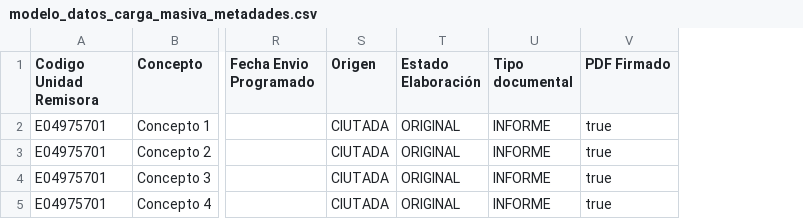
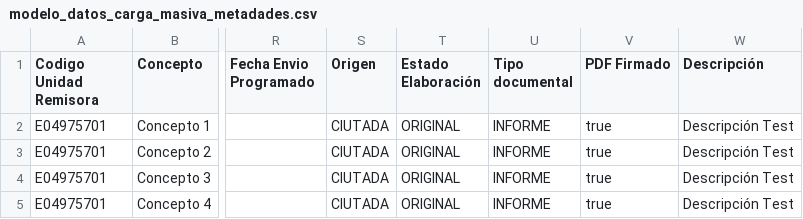
Before and after one commit to GovernIB/notib, a CSV file: notib-core/src/main/resources/es/caib/notib/core/plantillas/modelo_datos_carga_masiva_metadades.csv, drawn as a sheet; only a part is shown, gaps mark what is left out; the diff names each change by its address in the sheet, - before the commit and + after, or states it on an @@ line.

Commit message:
Afegir descripció als CSV per enviament massiu

```diff
--- a/notib-core/src/main/resources/es/caib/notib/core/plantillas/modelo_datos_carga_masiva_metadades.csv
+++ b/notib-core/src/main/resources/es/caib/notib/core/plantillas/modelo_datos_carga_masiva_metadades.csv
+column W (Descripción), rows 2-5: all Descripción Test
```
Also changed, not shown: notib-core/src/main/resources/es/caib/notib/core/plantillas/modelo_datos_carga_masiva.csv.
